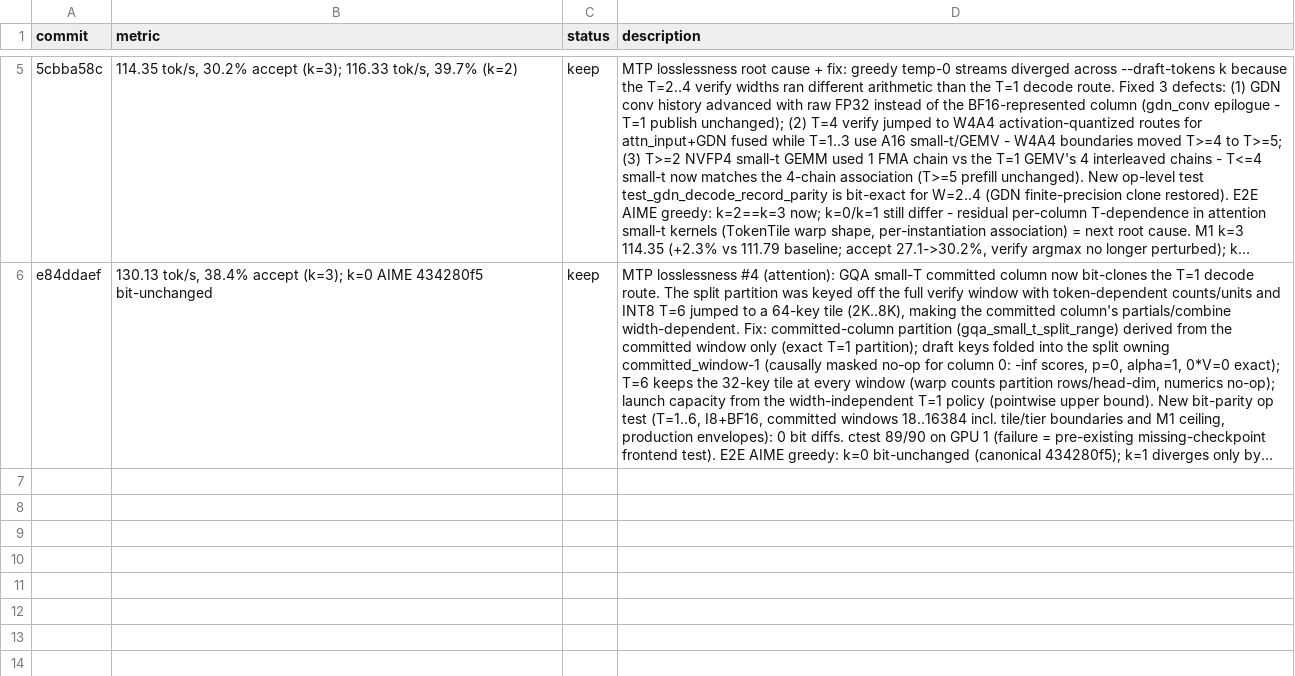
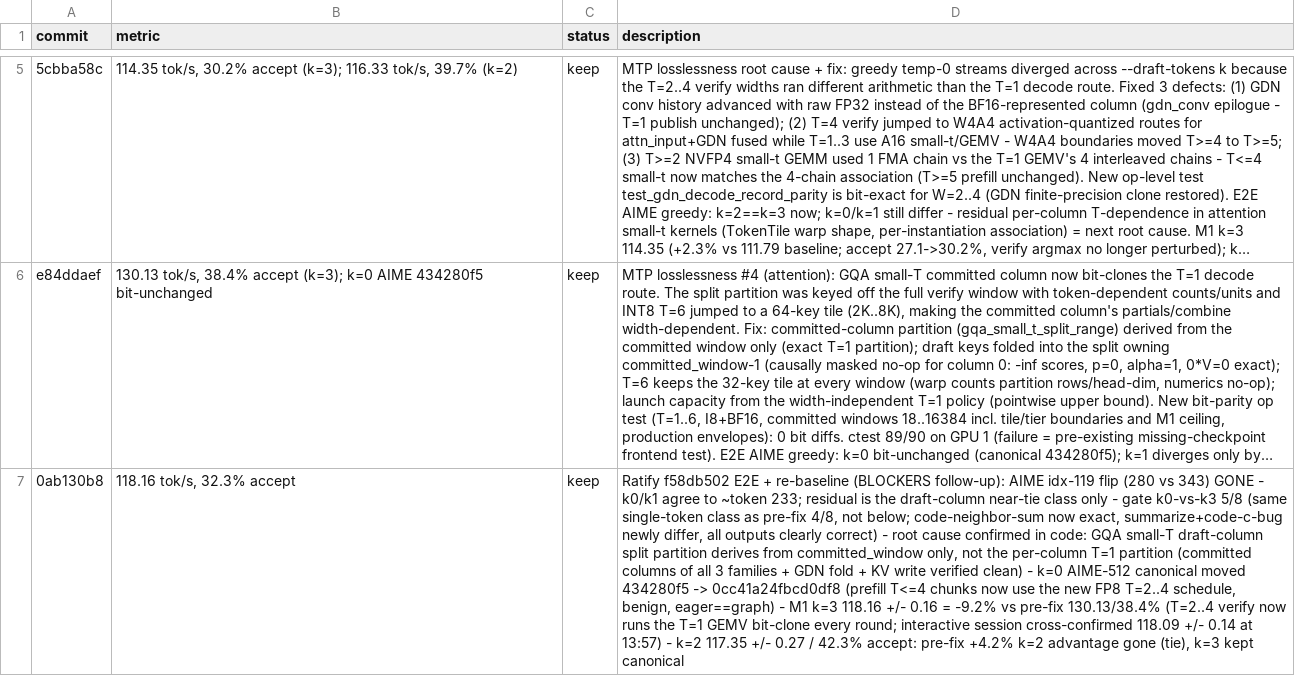
Before and after one commit to fikrikarim/autoninfer, a TSV file: docs/autoninfer/results.tsv, drawn as a sheet; only a part is shown, gaps mark what is left out; long unchanged cells end in …; the diff names each change by its address in the sheet, - before the commit and + after, or states it on an @@ line.

Commit message:
docs(autoninfer): ratify f58db502 E2E (idx-119 flip gone), re-baseline M1 118.16, keep k=3

```diff
--- a/docs/autoninfer/results.tsv
+++ b/docs/autoninfer/results.tsv
+row 7: 0ab130b8 | 118.16 tok/s, 32.3% accept | keep | Ratify f58db502 E2E + re-baseline (BLOCKERS follow-up): AIME idx-119 flip (280 vs 343) GONE - k0/k1 agree to ~token 233; residual is the draft-column near-tie class only - gate k0-vs-k3 5/8 (same single-token class as pre-fix 4/8, not below; code-neighbor-sum now exact, summarize+code-c-bug newly differ, all outputs clearly correct) - root cause confirmed in code: GQA small-T draft-column split partition derives from committed_window only, not the per-column T=1 partition (committed columns of all 3 families + GDN fold + KV write verified clean) - k=0 AIME-512 canonical moved 434280f5 -> 0cc41a24fbcd0df8 (prefill T<=4 chunks now use the new FP8 T=2..4 schedule, benign, eager==graph) - M1 k=3 118.16 +/- 0.16 = -9.2% vs pre-fix 130.13/38.4% (T=2..4 verify now runs the T=1 GEMV bit-clone every round; interactive session cross-confirmed 118.09 +/- 0.14 at 13:57) - k=2 117.35 +/- 0.27 / 42.3% accept: pre-fix +4.2% k=2 advantage gone (tie), k=3 kept canonical
```
Also changed, not shown: 2 other files.
